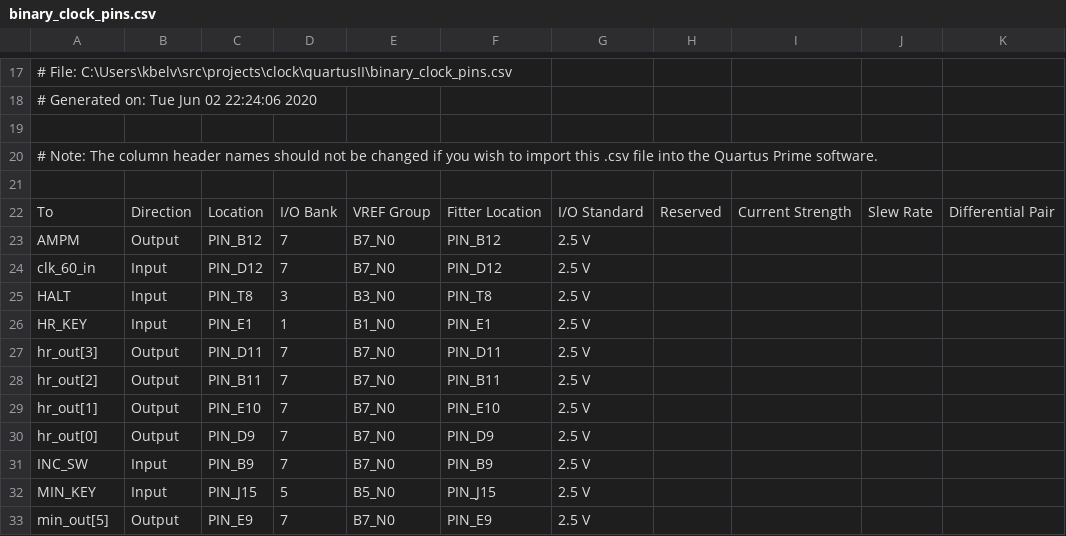
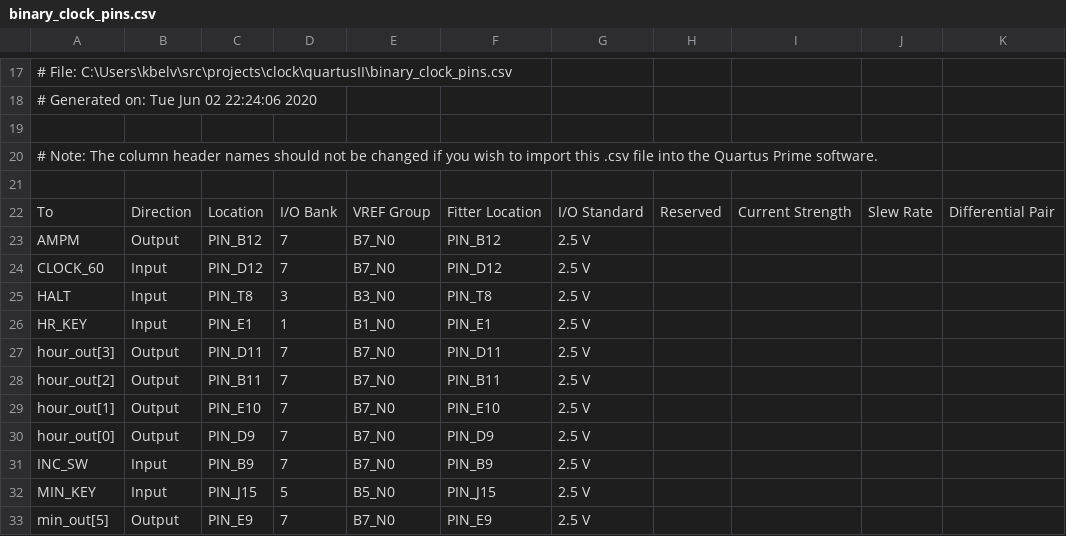
Before and after one commit to reelbeelveel/binary_clock, a CSV file: quartusII/binary_clock_pins.csv, drawn as a sheet; only a part is shown, gaps mark what is left out; the diff names each change by its address in the sheet, - before the commit and + after, or states it on an @@ line.

```diff
--- a/quartusII/binary_clock_pins.csv
+++ b/quartusII/binary_clock_pins.csv
-A24: clk_60_in
+A24: CLOCK_60
-A27: hr_out[3]
+A27: hour_out[3]
-A28: hr_out[2]
+A28: hour_out[2]
-A29: hr_out[1]
+A29: hour_out[1]
-A30: hr_out[0]
+A30: hour_out[0]
```
Also changed, not shown: 24 other files.
